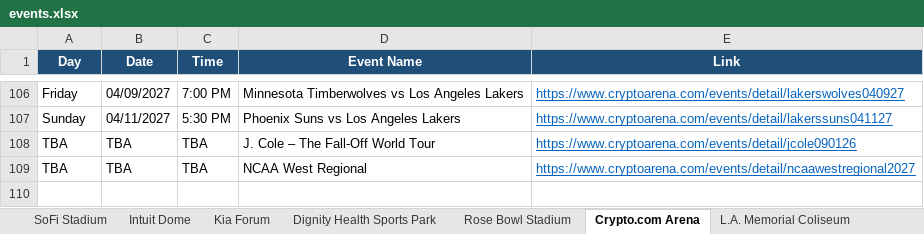
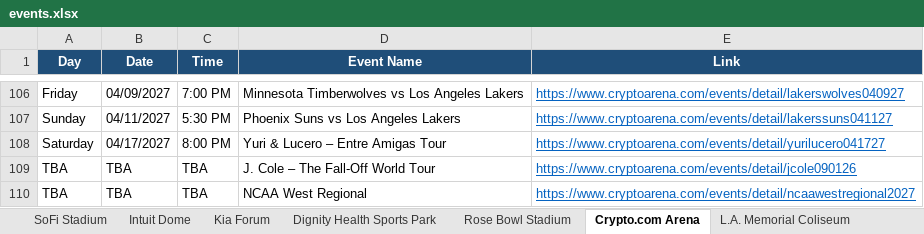
Before and after one commit to hannahlee-vzw/southern_california_events, an Excel workbook: docs/events.xlsx, sheet Crypto.com Arena, drawn as a sheet; only a part is shown, gaps mark what is left out; values as stored, in another font and other column widths than the file's, no borders; the diff names each change by its address in the sheet, - before the commit and + after, or states it on an @@ line.

```diff
--- a/docs/events.xlsx (sheet Crypto.com Arena)
+++ b/docs/events.xlsx (sheet Crypto.com Arena)
+row 108: Saturday | 04/17/2027 | 8:00 PM | Yuri & Lucero – Entre Amigas Tour | https://www.cryptoarena.com/events/detail/yurilucero041727
```
Also changed, not shown: sheet Past Events, sheet Hollywood Bowl, sheet SoFi Stadium, sheet LA Convention Center, 3 other files.
